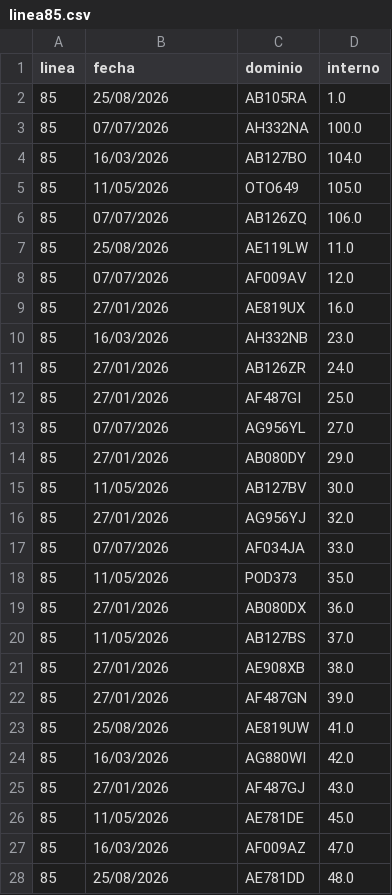
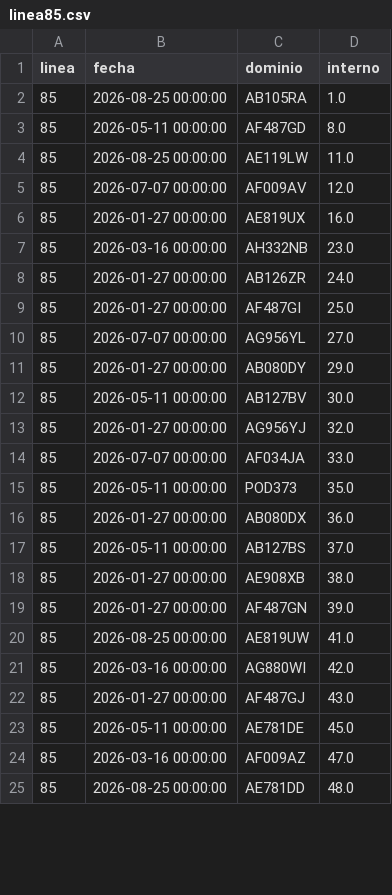
Before and after one commit to SanLean17/parque-movil-ftr, a CSV file: controlados/linea85.csv, drawn as a sheet; only a part is shown; the diff covers the shown part only.

```diff
--- a/controlados/linea85.csv
+++ b/controlados/linea85.csv
@@ -1,28 +1,25 @@
 linea,fecha,dominio,interno
-85,25/08/2026,AB105RA,1.0
-85,07/07/2026,AH332NA,100.0
-85,16/03/2026,AB127BO,104.0
-85,11/05/2026,OTO649,105.0
-85,07/07/2026,AB126ZQ,106.0
-85,25/08/2026,AE119LW,11.0
-85,07/07/2026,AF009AV,12.0
-85,27/01/2026,AE819UX,16.0
-85,16/03/2026,AH332NB,23.0
-85,27/01/2026,AB126ZR,24.0
-85,27/01/2026,AF487GI,25.0
-85,07/07/2026,AG956YL,27.0
-85,27/01/2026,AB080DY,29.0
-85,11/05/2026,AB127BV,30.0
-85,27/01/2026,AG956YJ,32.0
-85,07/07/2026,AF034JA,33.0
-85,11/05/2026,POD373,35.0
-85,27/01/2026,AB080DX,36.0
-85,11/05/2026,AB127BS,37.0
-85,27/01/2026,AE908XB,38.0
-85,27/01/2026,AF487GN,39.0
-85,25/08/2026,AE819UW,41.0
-85,16/03/2026,AG880WI,42.0
-85,27/01/2026,AF487GJ,43.0
-85,11/05/2026,AE781DE,45.0
-85,16/03/2026,AF009AZ,47.0
-85,25/08/2026,AE781DD,48.0
+85,2026-08-25 00:00:00,AB105RA,1.0
+85,2026-05-11 00:00:00,AF487GD,8.0
+85,2026-08-25 00:00:00,AE119LW,11.0
+85,2026-07-07 00:00:00,AF009AV,12.0
+85,2026-01-27 00:00:00,AE819UX,16.0
+85,2026-03-16 00:00:00,AH332NB,23.0
+85,2026-01-27 00:00:00,AB126ZR,24.0
+85,2026-01-27 00:00:00,AF487GI,25.0
+85,2026-07-07 00:00:00,AG956YL,27.0
+85,2026-01-27 00:00:00,AB080DY,29.0
+85,2026-05-11 00:00:00,AB127BV,30.0
+85,2026-01-27 00:00:00,AG956YJ,32.0
+85,2026-07-07 00:00:00,AF034JA,33.0
+85,2026-05-11 00:00:00,POD373,35.0
+85,2026-01-27 00:00:00,AB080DX,36.0
+85,2026-05-11 00:00:00,AB127BS,37.0
+85,2026-01-27 00:00:00,AE908XB,38.0
+85,2026-01-27 00:00:00,AF487GN,39.0
+85,2026-08-25 00:00:00,AE819UW,41.0
+85,2026-03-16 00:00:00,AG880WI,42.0
+85,2026-01-27 00:00:00,AF487GJ,43.0
+85,2026-05-11 00:00:00,AE781DE,45.0
+85,2026-03-16 00:00:00,AF009AZ,47.0
+85,2026-08-25 00:00:00,AE781DD,48.0
```
Also changed, not shown: 4 added rows, 1 removed row and 26 edited cells elsewhere in this file, controlados/linea10.csv, controlados/linea17.csv, 53 other files.
